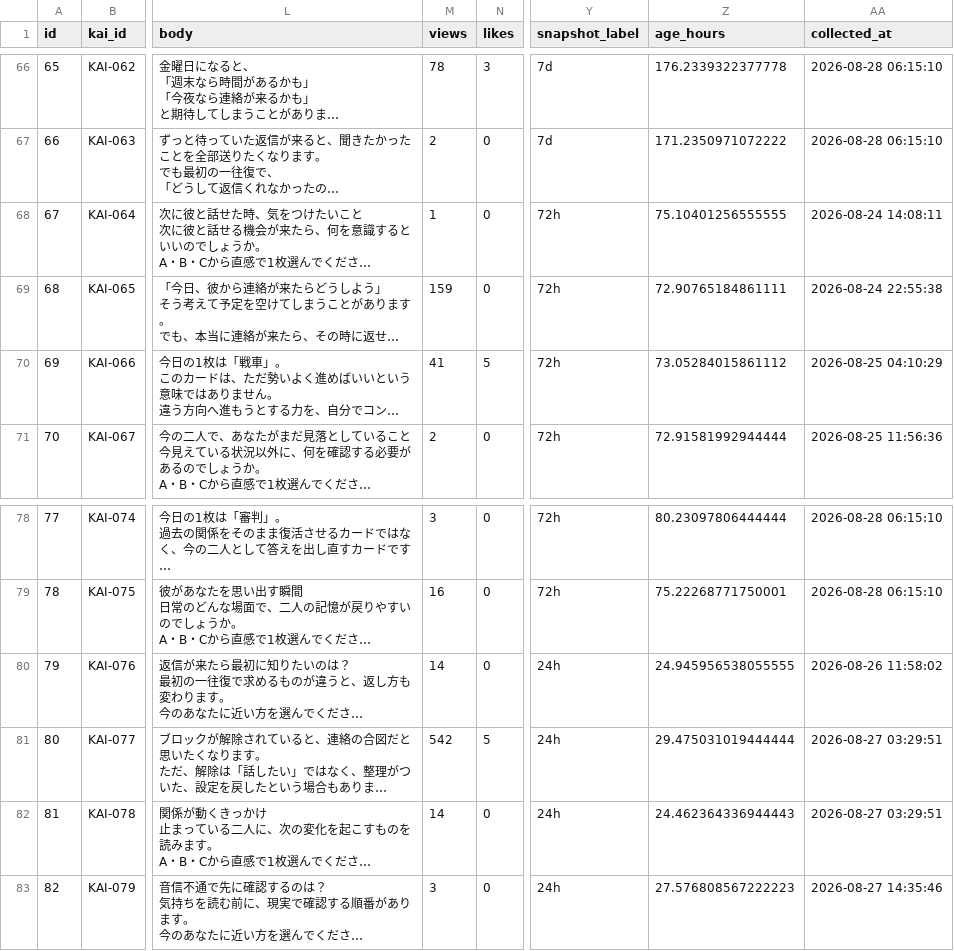
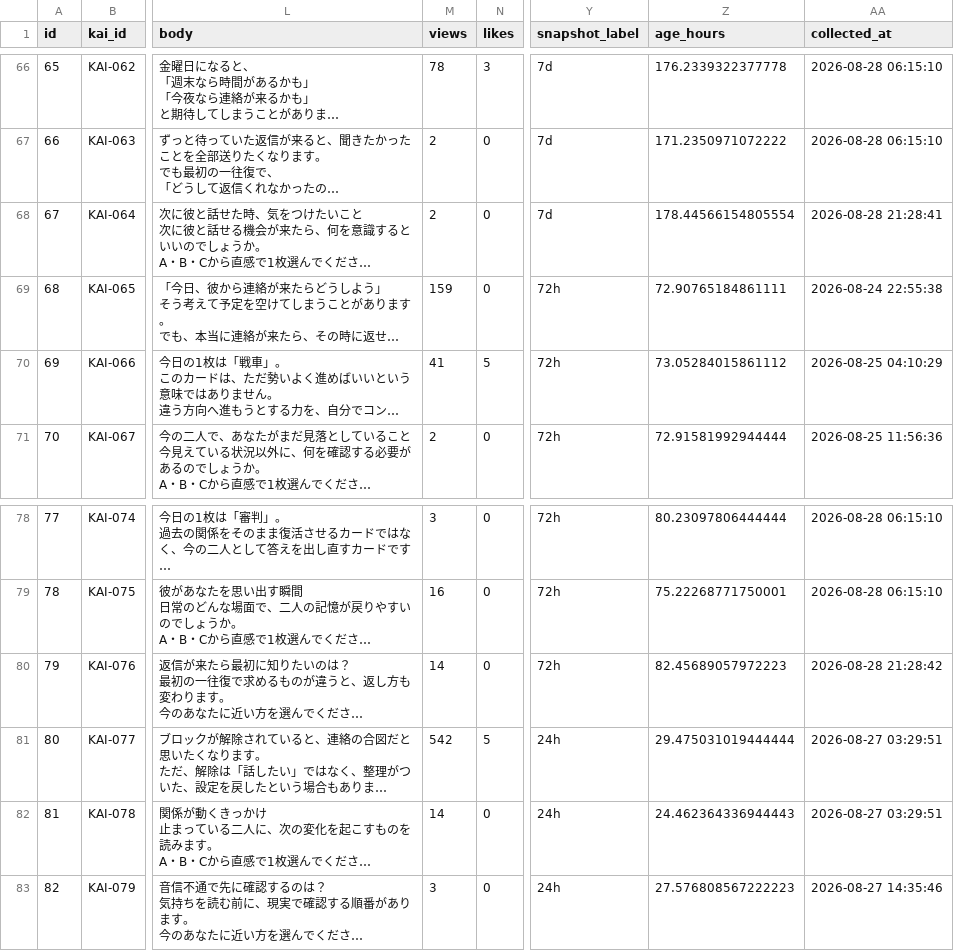
Before and after one commit to c2081540-commits/kai-threads-automation, a CSV file: data/post_history.csv, drawn as a sheet; only a part is shown, gaps mark what is left out; long unchanged cells end in …; the diff names each change by its address in the sheet, - before the commit and + after, or states it on an @@ line.

```diff
--- a/data/post_history.csv
+++ b/data/post_history.csv
-M68 (views): 1
+M68 (views): 2
-Y68 (snapshot_label): 72h
+Y68 (snapshot_label): 7d
-Z68 (age_hours): 75.10401256555555
+Z68 (age_hours): 178.44566154805554
-AA68 (collected_at): 2026-08-24 14:08:11
+AA68 (collected_at): 2026-08-28 21:28:41
-Y80 (snapshot_label): 24h
+Y80 (snapshot_label): 72h
-Z80 (age_hours): 24.945956538055555
+Z80 (age_hours): 82.45689057972223
-AA80 (collected_at): 2026-08-26 11:58:02
+AA80 (collected_at): 2026-08-28 21:28:42
```
Also changed, not shown: data/insights/threads_insights_history.csv, 1 other file.
